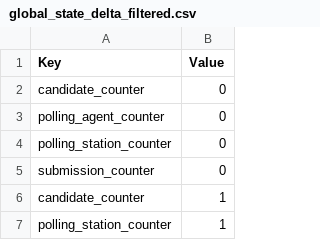
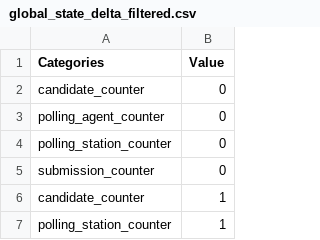
Before and after one commit to gconnect/election-data-analysis, a CSV file: files/global_state_delta_filtered.csv, drawn as a sheet; only a part is shown.

Commit message:
update data interpretation file

```diff
--- a/files/global_state_delta_filtered.csv
+++ b/files/global_state_delta_filtered.csv
@@ -1,2 +1,2 @@
-Key,Value
+Categories,Value
 candidate_counter,0
```
Also changed, not shown: 3 other files.
